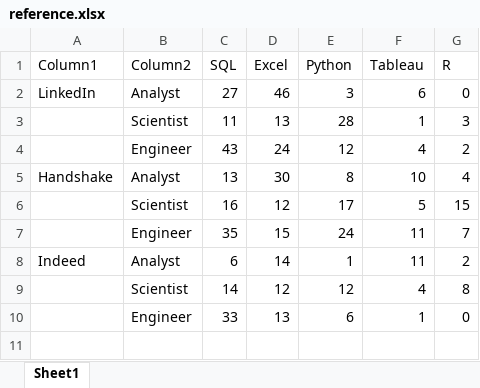
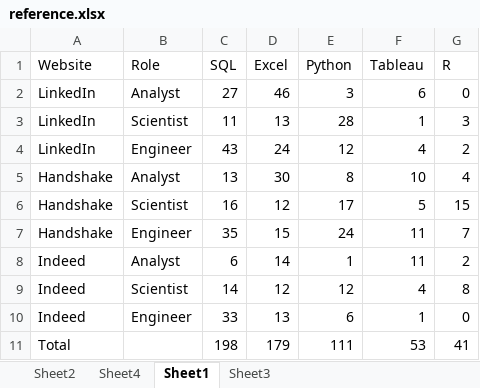
Before and after one commit to MorphingGrid/Web-Scraper-Project, an Excel workbook: assets/reference.xlsx, sheet Sheet1, drawn as a sheet; values as stored, in another font and other column widths than the file's, no borders; table styles not drawn; the diff names each change by its address in the sheet, - before the commit and + after, or states it on an @@ line.

```diff
--- a/assets/reference.xlsx (sheet Sheet1)
+++ b/assets/reference.xlsx (sheet Sheet1)
+sheet tab: Sheet2
+sheet tab: Sheet4
+sheet tab: Sheet3
-A1: Column1
+A1: Website
-B1: Column2
+B1: Role
-A3:A4 (Website): (empty)
+A3:A4 (Website): LinkedIn
-A6:A7 (Website): (empty)
+A6:A7 (Website): Handshake
-A9:A10 (Website): (empty)
+A9:A10 (Website): Indeed
+row 11: Total |  | 198 | 179 | 111 | 53 | 41
```
